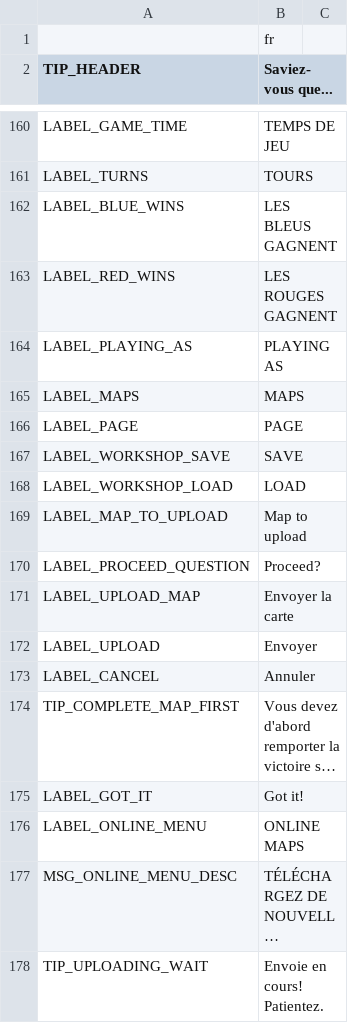
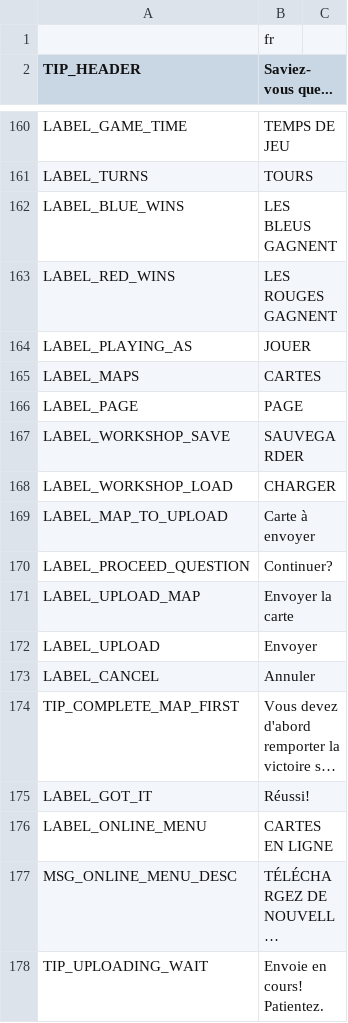
Before and after one commit to w84death/Tanks-of-Freedom, a CSV file: translations/translations_fr.csv, drawn as a sheet; only a part is shown, gaps mark what is left out; long unchanged cells end in …; the diff covers the shown part only; the diff names each change by its address in the sheet, - before the commit and + after, or states it on an @@ line.

Commit message:
Update translations_fr.csv

```diff
--- a/translations/translations_fr.csv
+++ b/translations/translations_fr.csv
-B164 (Saviez-vous que...): PLAYING AS
+B164 (Saviez-vous que...): JOUER
-B165 (Saviez-vous que...): MAPS
+B165 (Saviez-vous que...): CARTES
-B167 (Saviez-vous que...): SAVE
+B167 (Saviez-vous que...): SAUVEGARDER
-B168 (Saviez-vous que...): LOAD
+B168 (Saviez-vous que...): CHARGER
-B169 (Saviez-vous que...): Map to upload
+B169 (Saviez-vous que...): Carte à envoyer
-B170 (Saviez-vous que...): Proceed?
+B170 (Saviez-vous que...): Continuer?
-B175 (Saviez-vous que...): Got it!
+B175 (Saviez-vous que...): Réussi!
-B176 (Saviez-vous que...): ONLINE MAPS
+B176 (Saviez-vous que...): CARTES EN LIGNE
```
Also changed, not shown: 13 edited cells elsewhere in this file.
